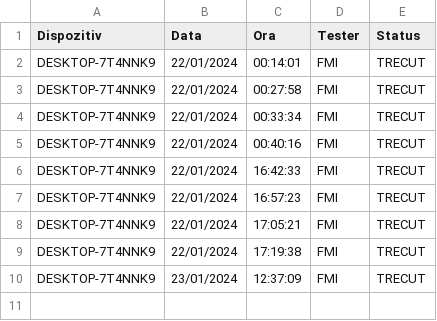
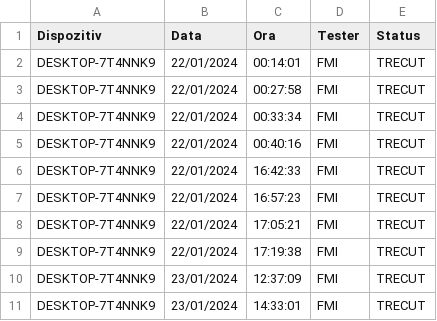
Before and after one commit to cadfrunze/sigemoTest, a CSV file: rapoarte/test_case_2.csv, drawn as a sheet.

```diff
--- a/rapoarte/test_case_2.csv
+++ b/rapoarte/test_case_2.csv
@@ -10 +10,2 @@ DESKTOP-7T4NNK9,22/01/2024,17:19:38,FMI,TRECUT
 DESKTOP-7T4NNK9,23/01/2024,12:37:09,FMI,TRECUT
+DESKTOP-7T4NNK9,23/01/2024,14:33:01,FMI,TRECUT
```
Also changed, not shown: rapoarte/test_case_1.csv, rapoarte/test_case_6.csv, 1 other file.
